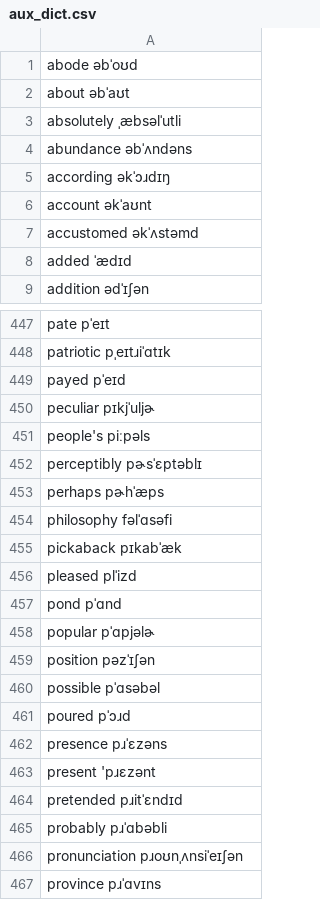
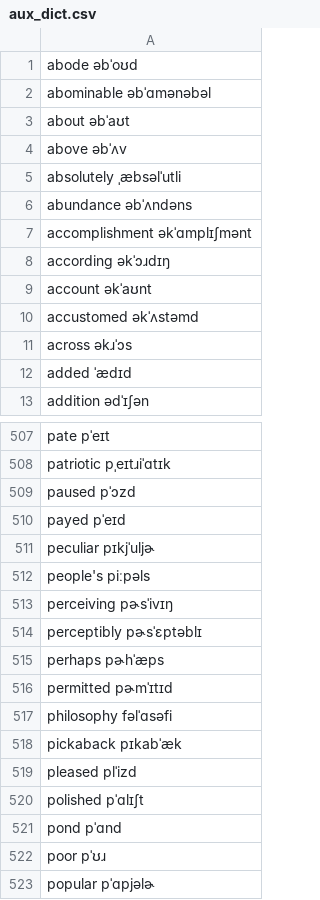
Before and after one commit to exaroth/narrative, a CSV file: dictionary/aux_dict.csv, drawn as a sheet; only a part is shown, gaps mark what is left out; the shorter side is filled out with more unchanged rows; the diff covers the shown part only.

```diff
--- a/dictionary/aux_dict.csv
+++ b/dictionary/aux_dict.csv
@@ -1,5 +1,8 @@
 abode əbˈoʊd
+abominable əbˈɑmənəbəl
 about əbˈaʊt
+above əbˈʌv
 absolutely ˌæbsəlˈutli
 abundance əbˈʌndəns
+accomplishment əkˈɑmplɪʃmənt
 according əkˈɔɹdɪŋ
@@ -7,2 +10,3 @@ account əkˈaʊnt
 accustomed əkˈʌstəmd
+across əkɹˈɔs
 added ˈædɪd
@@ -448,2 +508,3 @@ pate pˈeɪt
 patriotic pˌeɪtɹiˈɑtɪk
+paused pˈɔzd
 payed pˈeɪd
@@ -451,4 +512,6 @@ peculiar pɪkjˈuljɚ
 people's piːpəls
+perceiving pɚsˈivɪŋ
 perceptibly pɚsˈɛptəblɪ
 perhaps pɚhˈæps
+permitted pɚmˈɪtɪd
 philosophy fəlˈɑsəfi
@@ -456,3 +519,5 @@ pickaback pɪkabˈæk
 pleased plˈizd
+polished pˈɑlɪʃt
 pond pˈɑnd
+poor pˈʊɹ
 popular pˈɑpjəlɚ
```
Also changed, not shown: 94 added rows and 2 edited cells elsewhere in this file, 7 other files.
